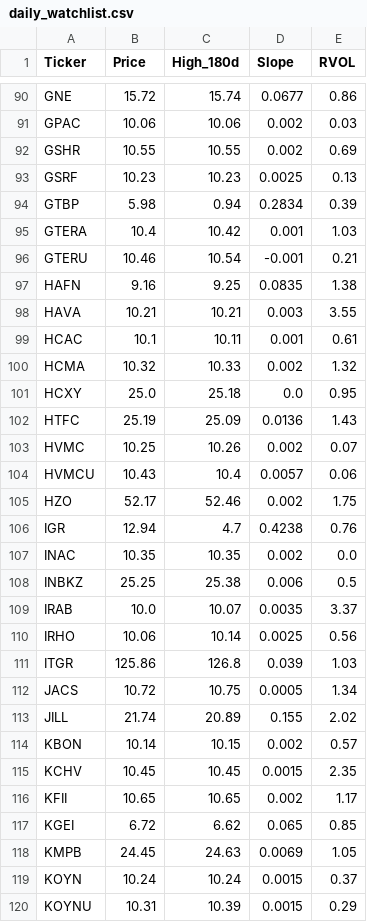
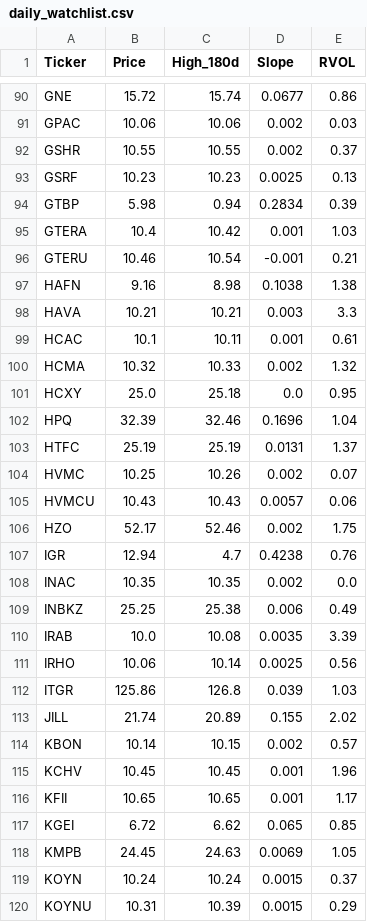
Before and after one commit to akshatsirohiya-arch/my-investment-ai, a CSV file: daily_watchlist.csv, drawn as a sheet; only a part is shown, gaps mark what is left out; the diff covers the shown part only.

```diff
--- a/daily_watchlist.csv
+++ b/daily_watchlist.csv
@@ -91,3 +91,3 @@ GNE,15.72,15.74,0.0677,0.86
 GPAC,10.06,10.06,0.002,0.03
-GSHR,10.55,10.55,0.002,0.69
+GSHR,10.55,10.55,0.002,0.37
 GSRF,10.23,10.23,0.0025,0.13
@@ -96,4 +96,4 @@ GTERA,10.4,10.42,0.001,1.03
 GTERU,10.46,10.54,-0.001,0.21
-HAFN,9.16,9.25,0.0835,1.38
-HAVA,10.21,10.21,0.003,3.55
+HAFN,9.16,8.98,0.1038,1.38
+HAVA,10.21,10.21,0.003,3.3
 HCAC,10.1,10.11,0.001,0.61
@@ -101,5 +101,6 @@ HCMA,10.32,10.33,0.002,1.32
 HCXY,25.0,25.18,0.0,0.95
-HTFC,25.19,25.09,0.0136,1.43
+HPQ,32.39,32.46,0.1696,1.04
+HTFC,25.19,25.19,0.0131,1.37
 HVMC,10.25,10.26,0.002,0.07
-HVMCU,10.43,10.4,0.0057,0.06
+HVMCU,10.43,10.43,0.0057,0.06
 HZO,52.17,52.46,0.002,1.75
@@ -107,11 +108,10 @@ IGR,12.94,4.7,0.4238,0.76
 INAC,10.35,10.35,0.002,0.0
-INBKZ,25.25,25.38,0.006,0.5
-IRAB,10.0,10.07,0.0035,3.37
+INBKZ,25.25,25.38,0.006,0.49
+IRAB,10.0,10.08,0.0035,3.39
 IRHO,10.06,10.14,0.0025,0.56
 ITGR,125.86,126.8,0.039,1.03
-JACS,10.72,10.75,0.0005,1.34
 JILL,21.74,20.89,0.155,2.02
 KBON,10.14,10.15,0.002,0.57
-KCHV,10.45,10.45,0.0015,2.35
-KFII,10.65,10.65,0.002,1.17
+KCHV,10.45,10.45,0.001,1.96
+KFII,10.65,10.65,0.001,1.17
 KGEI,6.72,6.62,0.065,0.85
```
Also changed, not shown: 5 added rows, 2 removed rows and 65 edited cells elsewhere in this file.
